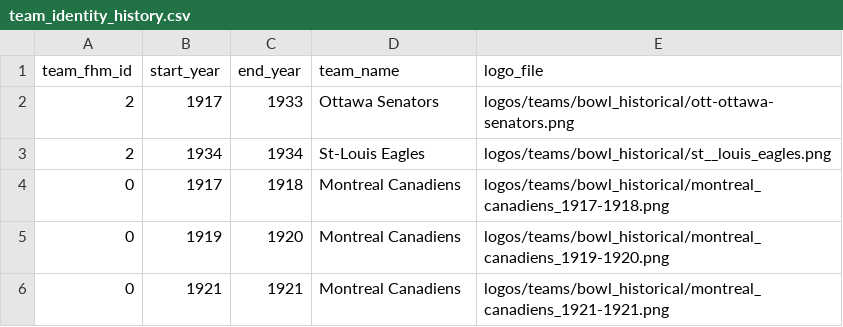
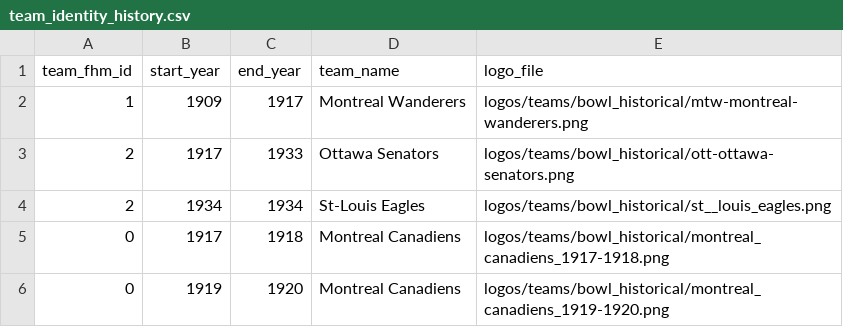
Before and after one commit to BoiledEgg1974/boys-of-winter-hockey-website, a CSV file: data/imports/raw/bowl_historical/team_identity_history.csv, drawn as a sheet; only a part is shown; the shorter side is filled out with more unchanged rows.

```diff
--- a/data/imports/raw/bowl_historical/team_identity_history.csv
+++ b/data/imports/raw/bowl_historical/team_identity_history.csv
@@ -1,2 +1,3 @@
 team_fhm_id,start_year,end_year,team_name,logo_file
+1,1909,1917,Montreal Wanderers,logos/teams/bowl_historical/mtw-montreal-wanderers.png
 2,1917,1933,Ottawa Senators,logos/teams/bowl_historical/ott-ottawa-senators.png
```
Also changed, not shown: 18 other files.
